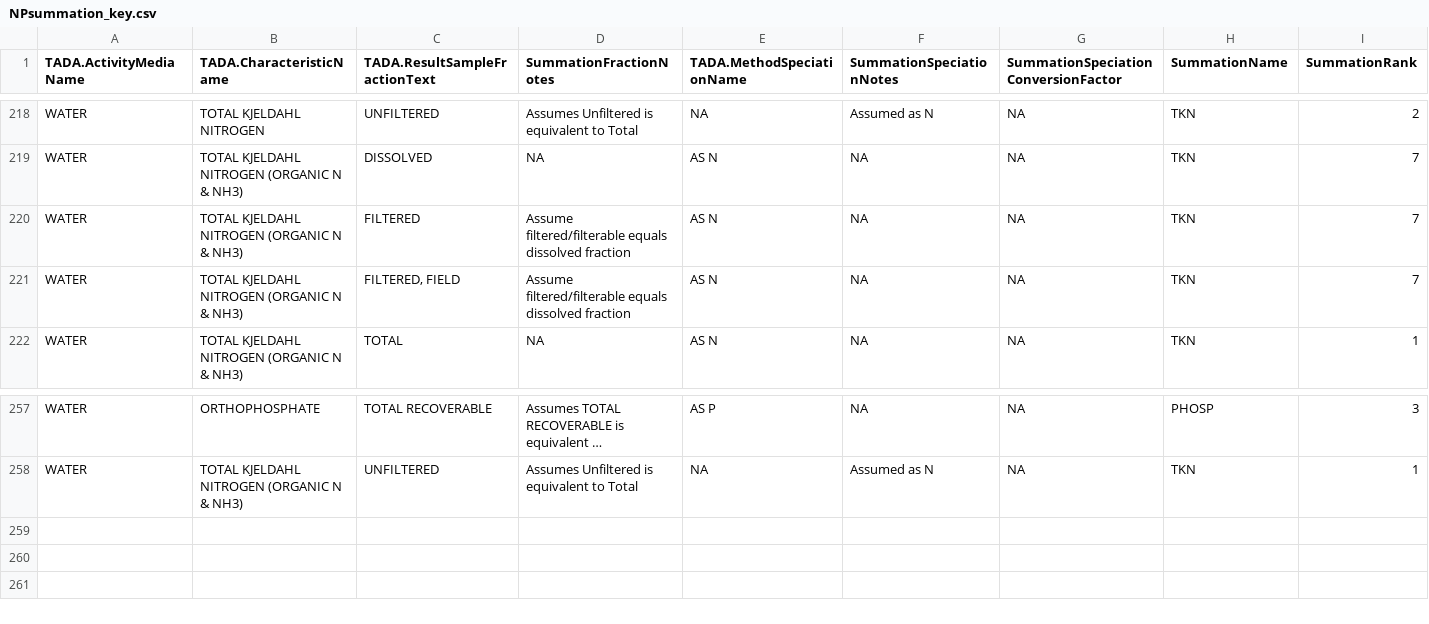
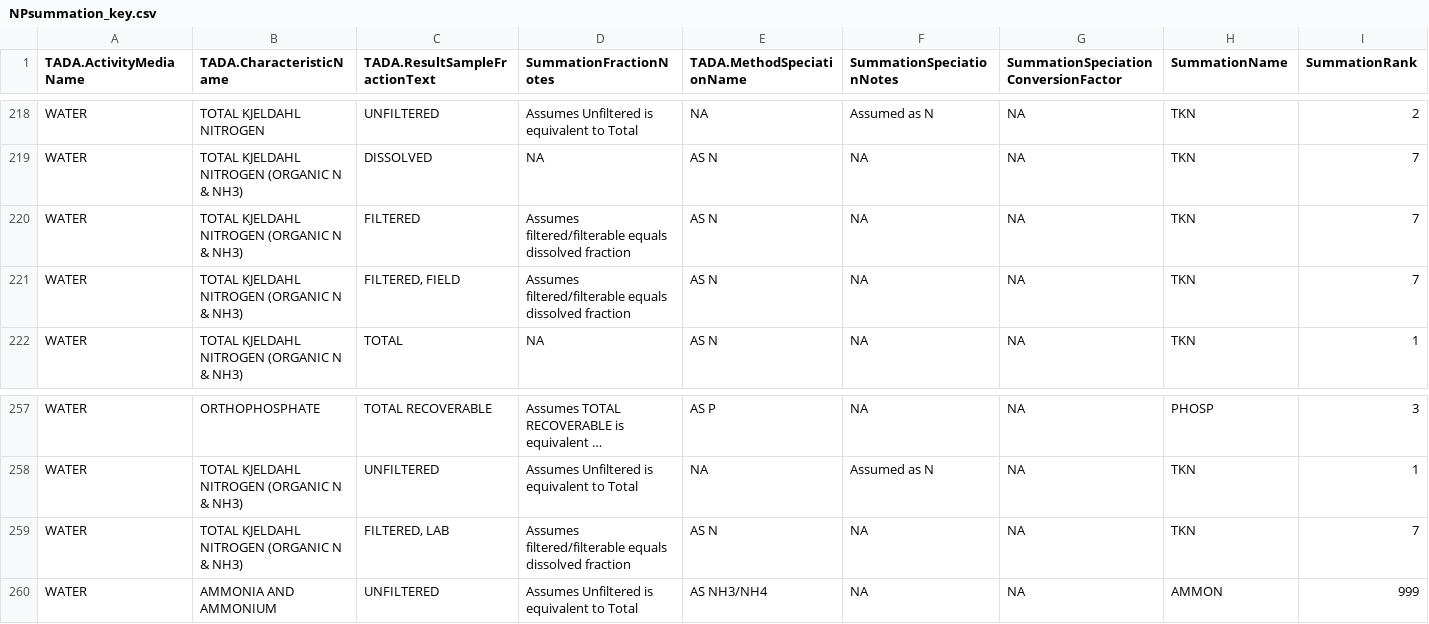
Before and after one commit to USEPA/EPATADA, a CSV file: inst/extdata/NPsummation_key.csv, drawn as a sheet; only a part is shown, gaps mark what is left out; long unchanged cells end in …; rows hold the shown columns only; the diff names each change by its address in the sheet, - before the commit and + after, or states it on an @@ line.

Commit message:
update TADA_CalculateTotalNP
add more TN/TP combinations, update TADA_CalculateTotalNP documentation, add tests

```diff
--- a/inst/extdata/NPsummation_key.csv
+++ b/inst/extdata/NPsummation_key.csv
-D220:D221 (SummationFractionNotes): Assume filtered/filterable equals…
+D220:D221 (SummationFractionNotes): Assumes filtered/filterable equals…
+row 259: WATER | TOTAL KJELDAHL NITROGEN (ORGANIC N & NH3) | FILTERED, LAB | Assumes filtered/filterable equals dissolved fraction | AS N | NA | NA | TKN | 7
+row 260: WATER | AMMONIA AND AMMONIUM | UNFILTERED | Assumes Unfiltered is equivalent to Total | AS NH3/NH4 | NA | NA | AMMON | 999
```
Also changed, not shown: inst/extdata/HarmonizationTemplate.csv, 3 other files.
